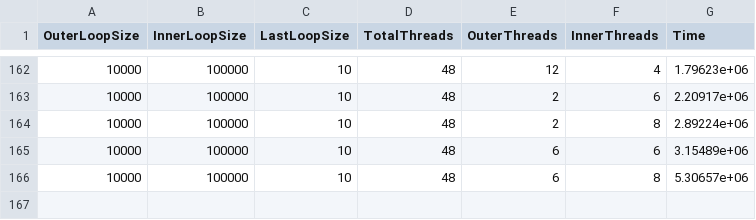
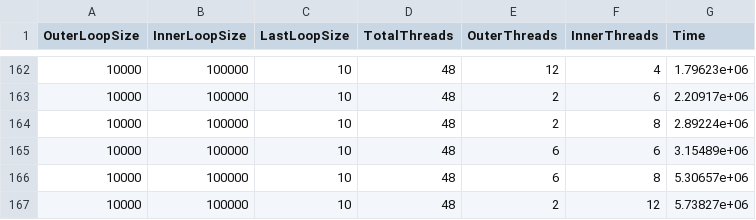
Before and after one commit to marufdsi/OpenMP_Nested_Parallelism, a CSV file: Results/Log.csv, drawn as a sheet; only a part is shown, gaps mark what is left out; the diff names each change by its address in the sheet, - before the commit and + after, or states it on an @@ line.

Commit message:
results are updated

```diff
--- a/Results/Log.csv
+++ b/Results/Log.csv
+row 167: 10000 | 100000 | 10 | 48 | 2 | 12 | 5.73827e+06
```
